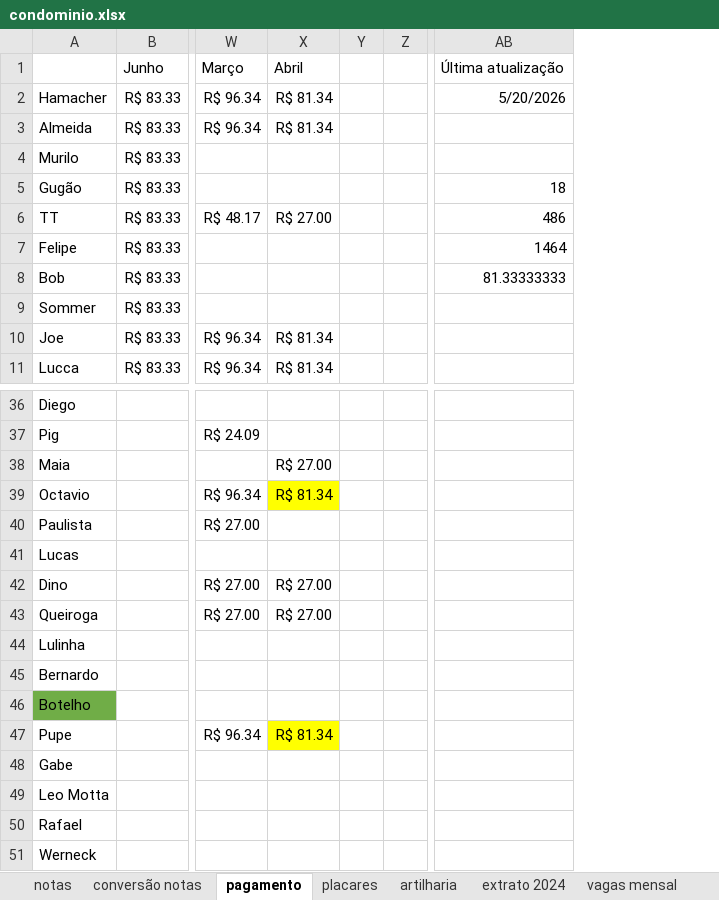
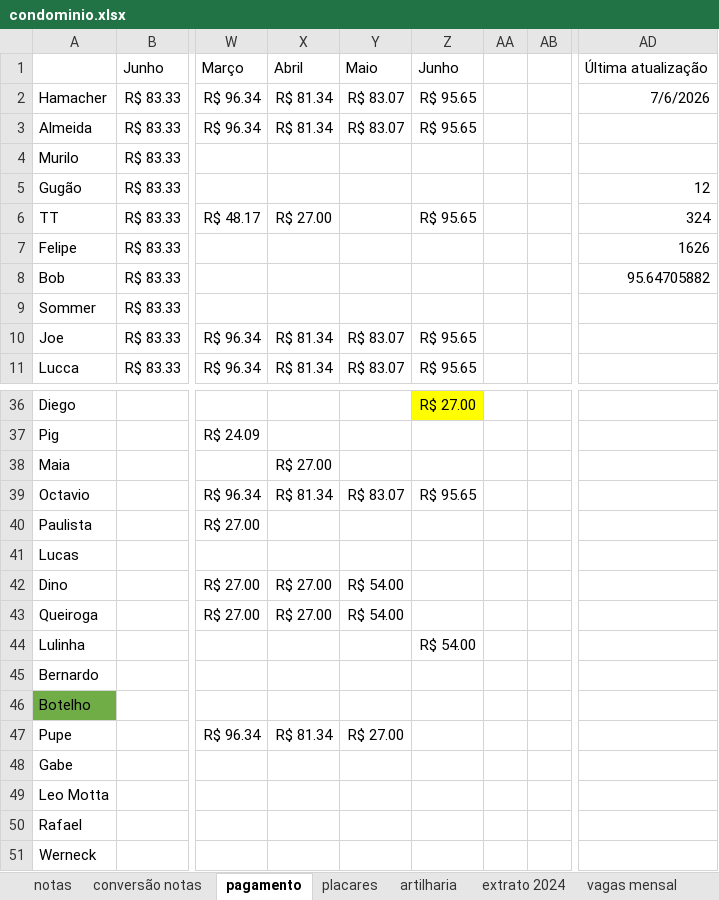
Before and after one commit to PHamacher/dashboard-pelada, an Excel workbook: data/condominio.xlsx, sheet pagamento, drawn as a sheet; only a part is shown, gaps mark what is left out; values as stored, in another font and other column widths than the file's, no borders; removed rows and columns are numbered as before the commit, all else as after; the diff covers the shown part only; the diff names each change by its address in the sheet, - before the commit and + after, or states it on an @@ line.

```diff
--- a/data/condominio.xlsx (sheet pagamento)
+++ b/data/condominio.xlsx (sheet pagamento)
-column Y, empty
+column Y, rows 1-11: Maio | R$ 83.07 | R$ 83.07 |  |  |  |  |  |  | R$ 83.07 | R$ 83.07; rows 39-47: R$ 83.07 |  |  | R$ 54.00 | R$ 54.00 |  |  |  | R$ 27.00
+column Z, rows 1-11: Junho | R$ 95.65 | R$ 95.65 |  |  | R$ 95.65 |  |  |  | R$ 95.65 | R$ 95.65; rows 36-44: R$ 27.00 |  |  | R$ 95.65 |  |  |  |  | R$ 54.00
+column AB, empty
-column AB, rows 1-8: Última atualização | 5/20/2026 |  |  | 18 | 486 | 1464 | 81.33333333
+column AD, rows 1-8: Última atualização | 7/6/2026 |  |  | 12 | 324 | 1626 | 95.64705882
-X39 fill: #FFFF00
+X39 fill: none
-X47 fill: #FFFF00
+X47 fill: none
```
Also changed, not shown: 3 added rows, 3 edited cells and cell formats elsewhere in this sheet, sheet notas, sheet placares, sheet artilharia, formulas that keep their value.
